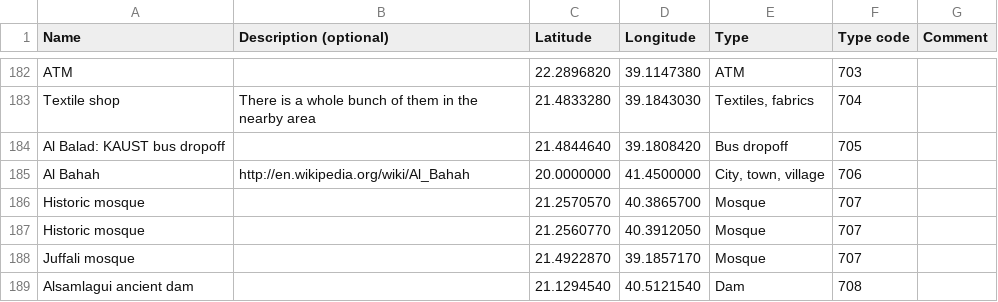
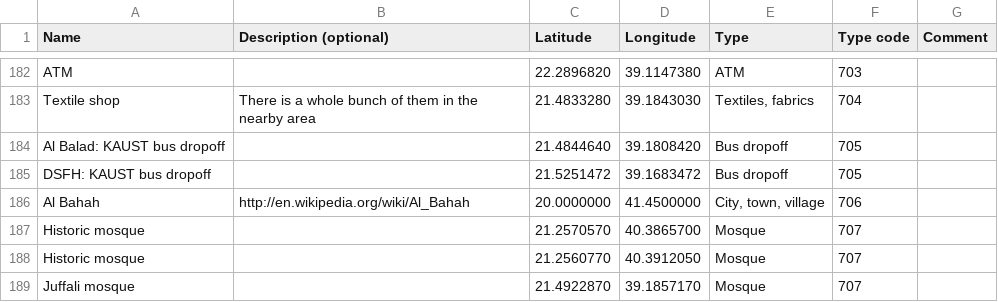
Before and after one commit to Virtakuono/.kml-repository, a TSV file: JeddahPOIs.tsv, drawn as a sheet; only a part is shown, gaps mark what is left out; the shorter side is filled out with more unchanged rows; the diff names each change by its address in the sheet, - before the commit and + after, or states it on an @@ line.

Commit message:
Add a bus dropoff to DFSH

```diff
--- a/JeddahPOIs.tsv
+++ b/JeddahPOIs.tsv
+row 185: DSFH: KAUST bus dropoff |  | 21.5251472 | 39.1683472 | Bus dropoff | 705
```
Also changed, not shown: 8 other files.
